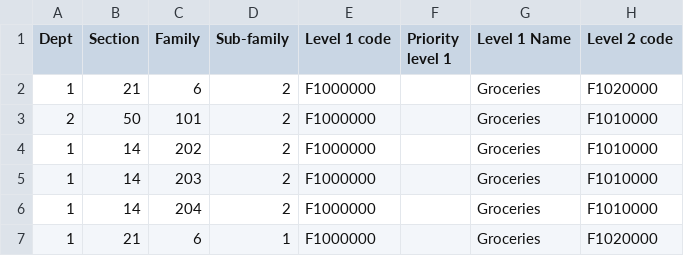
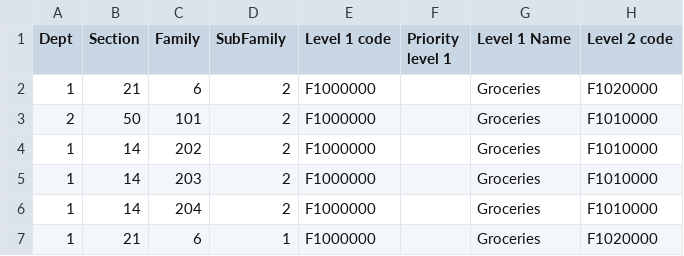
Before and after one commit to duladissa/jsonfiles, a CSV file: dataset.csv, drawn as a sheet; only a part is shown; the diff names each change by its address in the sheet, - before the commit and + after, or states it on an @@ line.

Commit message:
Update dataset.csv

```diff
--- a/dataset.csv
+++ b/dataset.csv
-D1: Sub-family
+D1: SubFamily
```
